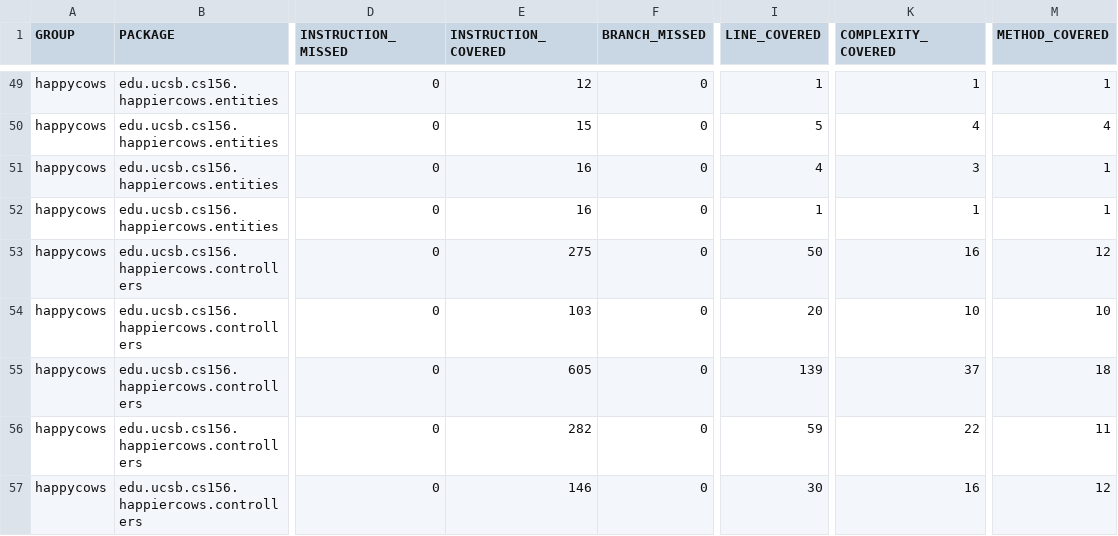
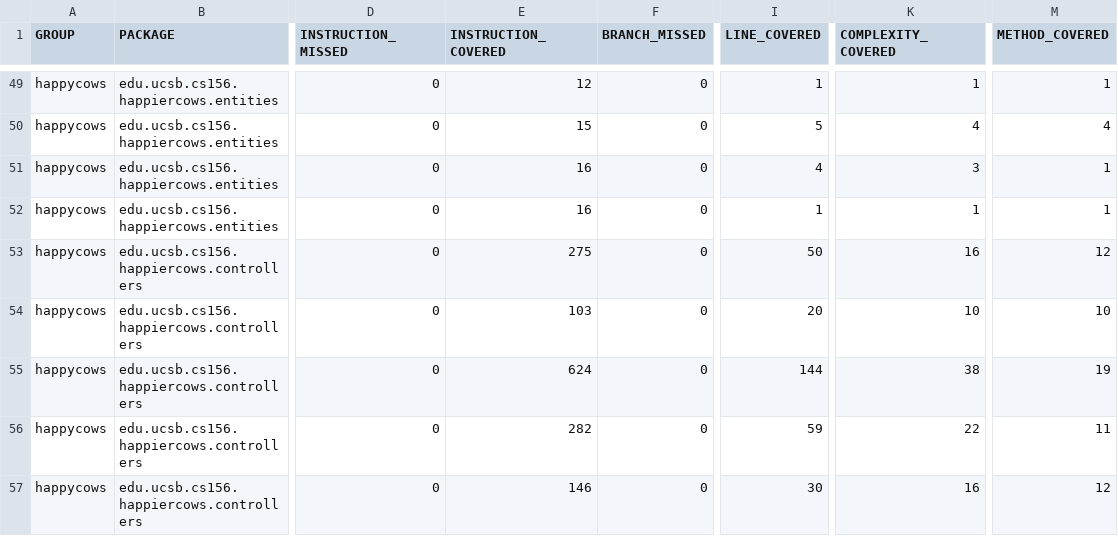
Before and after one commit to ucsb-cs156/proj-happycows, a CSV file: jacoco/jacoco.csv, drawn as a sheet; only a part is shown, gaps mark what is left out; the diff names each change by its address in the sheet, - before the commit and + after, or states it on an @@ line.

```diff
--- a/jacoco/jacoco.csv
+++ b/jacoco/jacoco.csv
-E55 (INSTRUCTION_COVERED): 605
+E55 (INSTRUCTION_COVERED): 624
-I55 (LINE_COVERED): 139
+I55 (LINE_COVERED): 144
-K55 (COMPLEXITY_COVERED): 37
+K55 (COMPLEXITY_COVERED): 38
-M55 (METHOD_COVERED): 18
+M55 (METHOD_COVERED): 19
```
Also changed, not shown: 7 other files.
